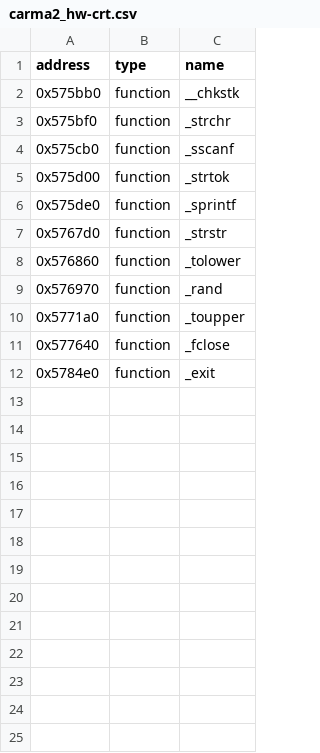
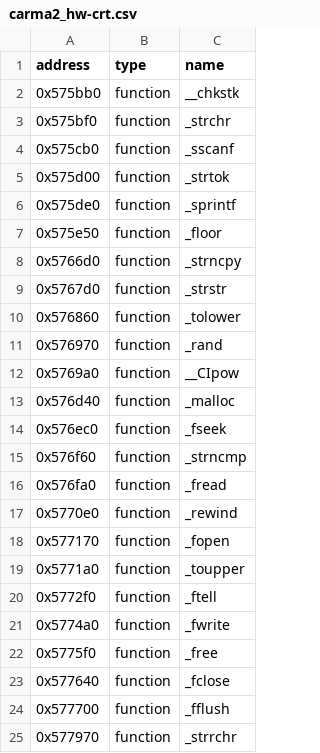
Before and after one commit to Link4Electronics/Carpocalypse2, a CSV file: reccmp/carma2_hw-crt.csv, drawn as a sheet; only a part is shown; the shorter side is filled out with more unchanged rows; the diff covers the shown part only.

```diff
--- a/reccmp/carma2_hw-crt.csv
+++ b/reccmp/carma2_hw-crt.csv
@@ -6,2 +6,4 @@ address,type,name
 0x575de0,function,_sprintf
+0x575e50,function,_floor
+0x5766d0,function,_strncpy
 0x5767d0,function,_strstr
@@ -9,3 +11,15 @@ address,type,name
 0x576970,function,_rand
+0x5769a0,function,__CIpow
+0x576d40,function,_malloc
+0x576ec0,function,_fseek
+0x576f60,function,_strncmp
+0x576fa0,function,_fread
+0x5770e0,function,_rewind
+0x577170,function,_fopen
 0x5771a0,function,_toupper
+0x5772f0,function,_ftell
+0x5774a0,function,_fwrite
+0x5775f0,function,_free
 0x577640,function,_fclose
+0x577700,function,_fflush
+0x577970,function,_strrchr
```
Also changed, not shown: 14 added rows elsewhere in this file, 2 other files.
